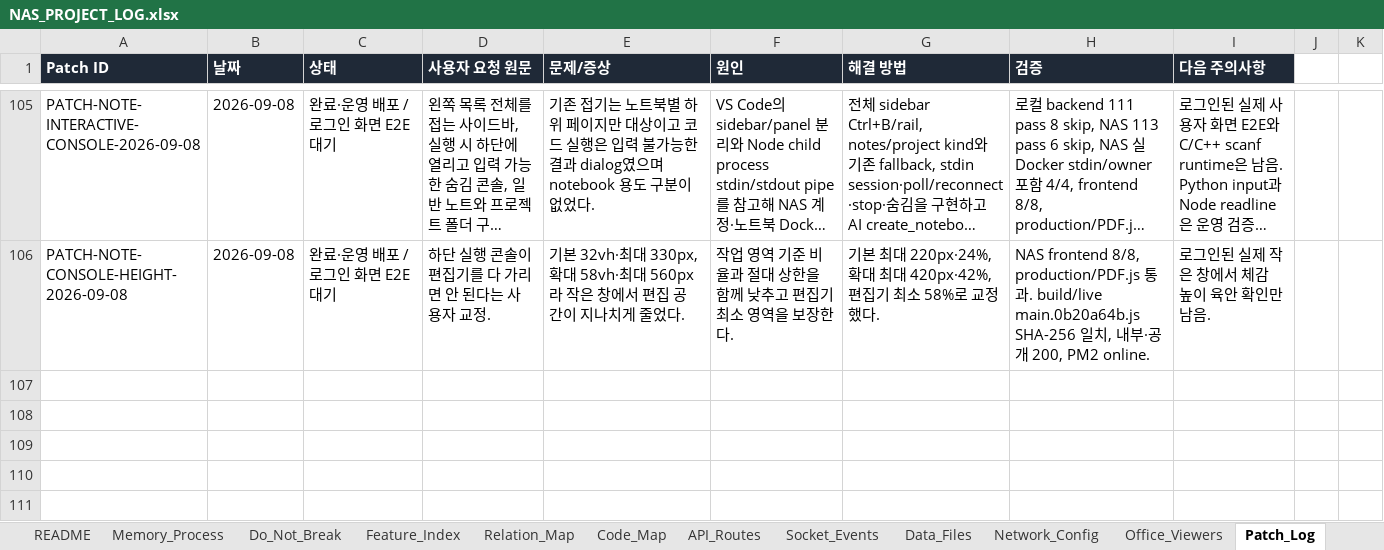
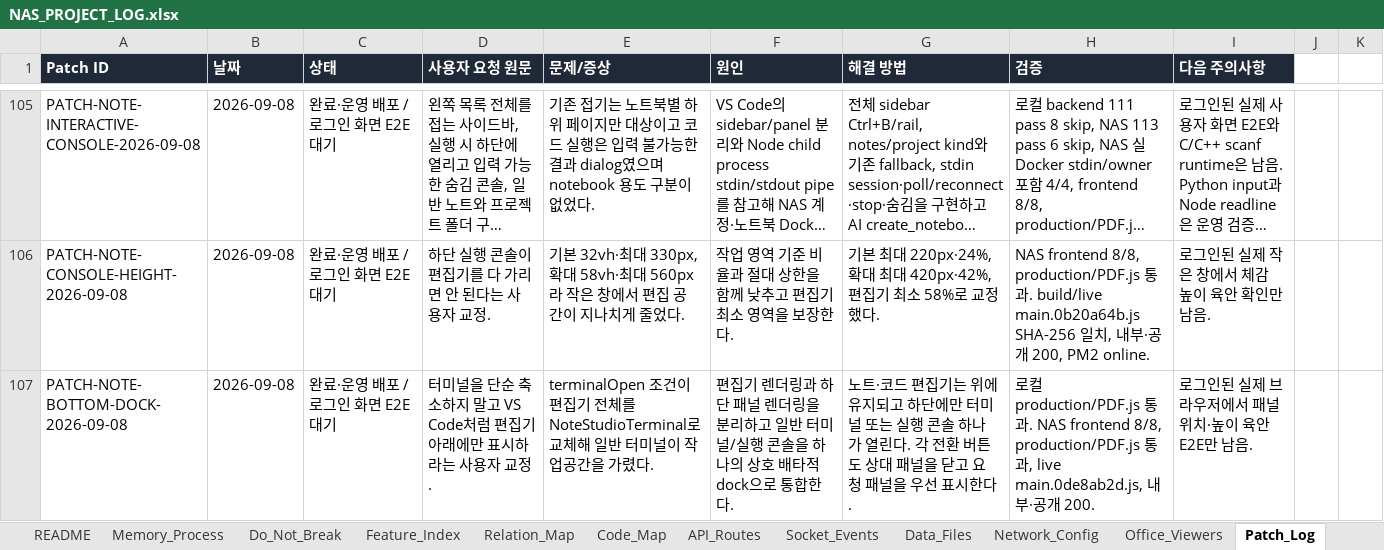
Before and after one commit to CLim020924/NAS_dev, an Excel workbook: docs/NAS_PROJECT_LOG.xlsx, sheet Patch_Log, drawn as a sheet; only a part is shown, gaps mark what is left out; long unchanged cells end in …; values as stored, in another font and other column widths than the file's, no borders; the diff names each change by its address in the sheet, - before the commit and + after, or states it on an @@ line.

Commit message:
docs: record bottom dock terminal layout

```diff
--- a/docs/NAS_PROJECT_LOG.xlsx (sheet Patch_Log)
+++ b/docs/NAS_PROJECT_LOG.xlsx (sheet Patch_Log)
+row 107: PATCH-NOTE-BOTTOM-DOCK-2026-09-08 | 2026-09-08 | 완료·운영 배포 / 로그인 화면 E2E 대기 | 터미널을 단순 축소하지 말고 VS Code처럼 편집기 아래에만 표시하라는 사용자 교정. | terminalOpen 조건이 편집기 전체를 NoteStudioTerminal로 교체해 일반 터미널이 작업공간을 가렸다. | 편집기 렌더링과 하단 패널 렌더링을 분리하고 일반 터미널/실행 콘솔을 하나의 상호 배타적 dock으로 통합한다. | 노트·코드 편집기는 위에 유지되고 하단에만 터미널 또는 실행 콘솔 하나가 열린다. 각 전환 버튼도 상대 패널을 닫고 요청 패널을 우선 표시한다. | 로컬 production/PDF.js 통과. NAS frontend 8/8, production/PDF.js 통과, live main.0de8ab2d.js, 내부·공개 200. | 로그인된 실제 브라우저에서 패널 위치·높이 육안 E2E만 남음.
```
Also changed, not shown: sheet Feature_Index, sheet Generated_Check, sheet Request_Archive, docs/programs/NAS_NOTE_STUDIO_SPEC.xlsx, 1 other file.
